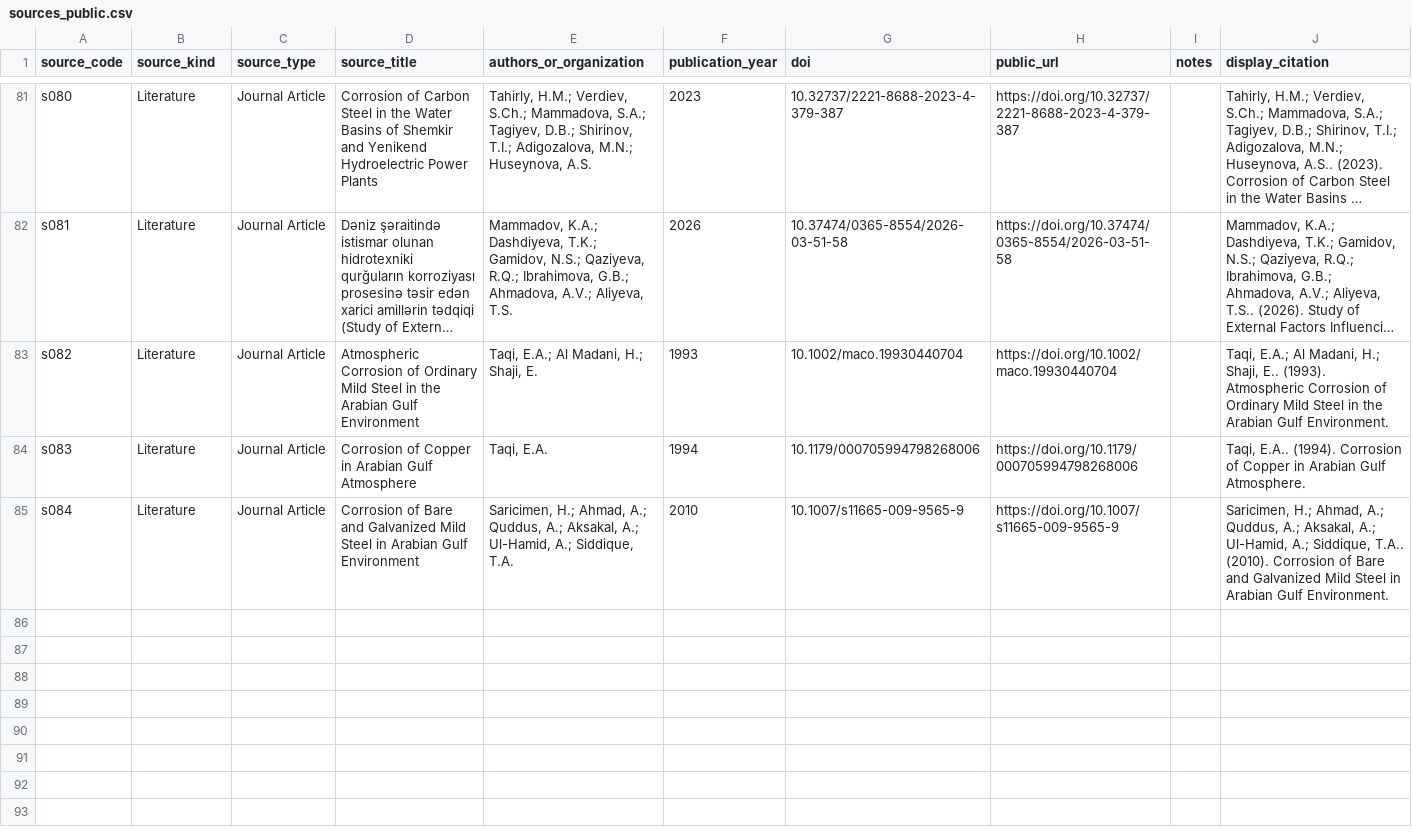
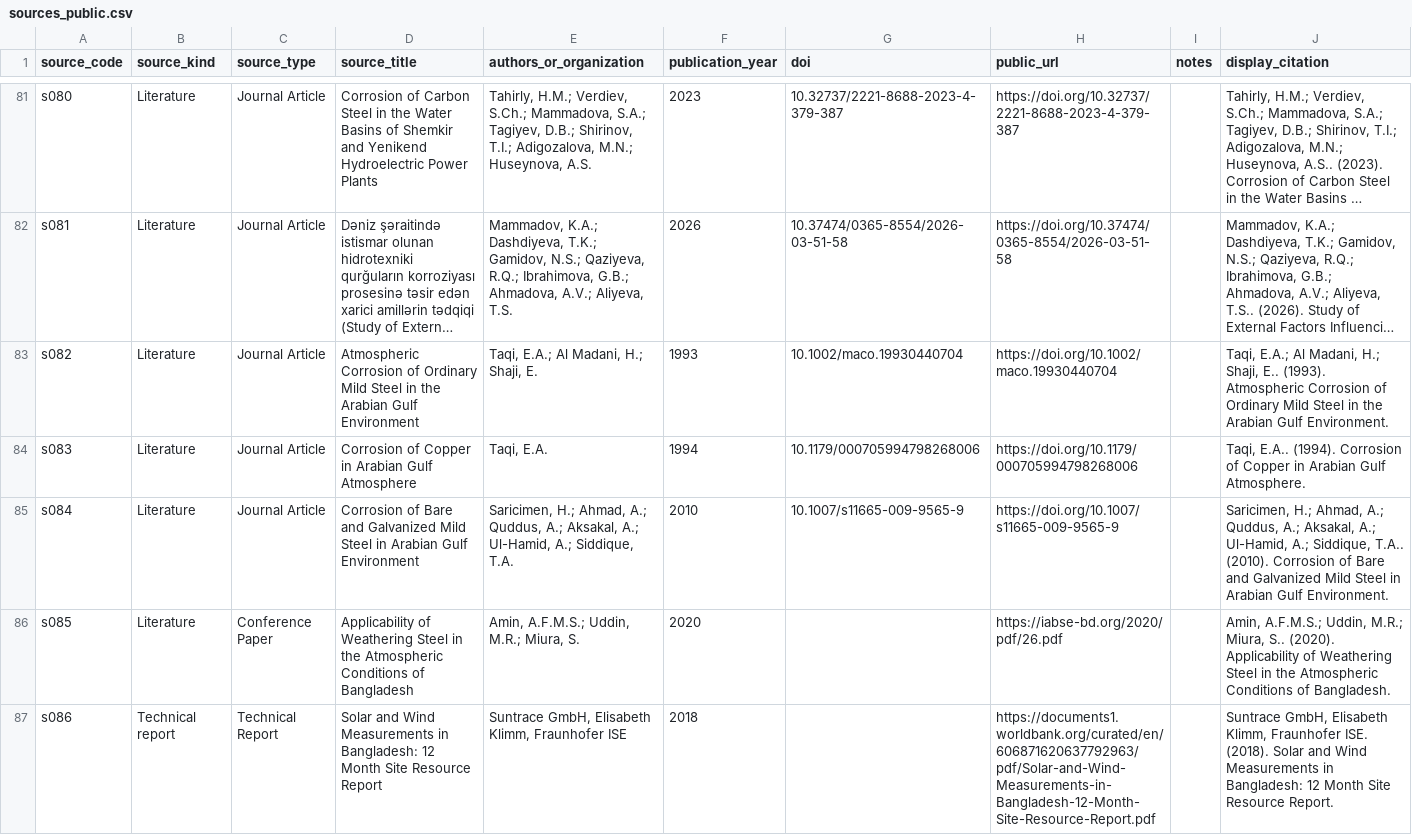
Before and after one commit to cbixx/global-corrosion-site-maps, a CSV file: data/sources_public.csv, drawn as a sheet; only a part is shown, gaps mark what is left out; long unchanged cells end in …; the diff names each change by its address in the sheet, - before the commit and + after, or states it on an @@ line.

Commit message:
Update corrosion map website dataset

```diff
--- a/data/sources_public.csv
+++ b/data/sources_public.csv
+row 86: s085 | Literature | Conference Paper | Applicability of Weathering Steel in the Atmospheric Conditions of Bangladesh | Amin, A.F.M.S.; Uddin, M.R.; Miura, S. | 2020 |  | https://iabse-bd.org/2020/pdf/26.pdf |  | Amin, A.F.M.S.; Uddin, M.R.; Miura, S.. (2020). Applicability of Weathering Steel in the Atmospheric Conditions of Bangladesh.
+row 87: s086 | Technical report | Technical Report | Solar and Wind Measurements in Bangladesh: 12 Month Site Resource Report | Suntrace GmbH, Elisabeth Klimm, Fraunhofer ISE | 2018 |  | https://documents1.worldbank.org/curated/en/606871620637792963/pdf/Solar-and-Wind-Measurements-in-Bangladesh-12-Month-Site-Resource-Report.pdf |  | Suntrace GmbH, Elisabeth Klimm, Fraunhofer ISE. (2018). Solar and Wind Measurements in Bangladesh: 12 Month Site Resource Report.
```
